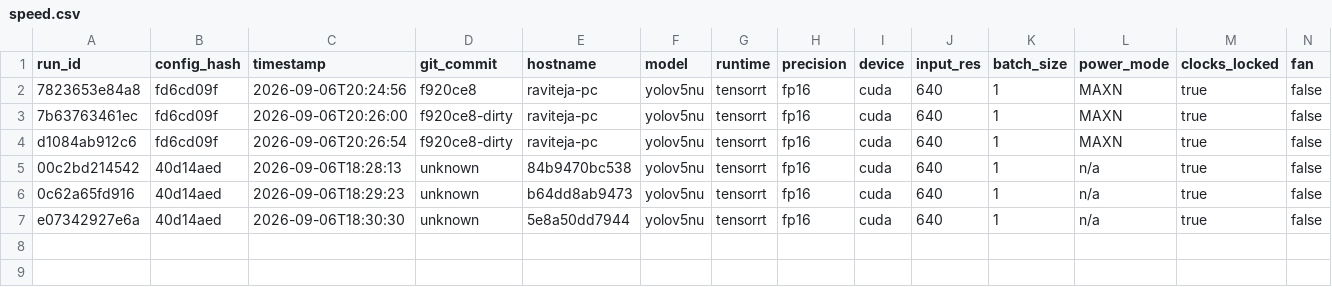
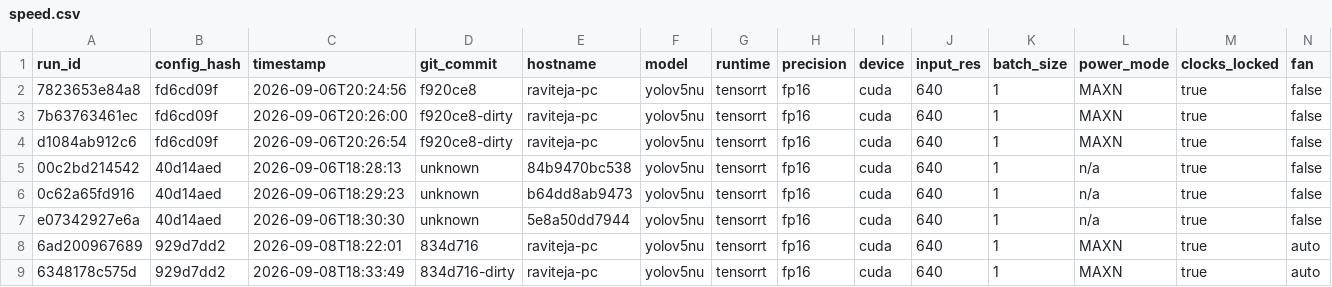
Before and after one commit to RaviTejaNjr/EdgeVision, a CSV file: results/speed.csv, drawn as a sheet; only a part is shown; rows hold the shown columns only; the diff names each change by its address in the sheet, - before the commit and + after, or states it on an @@ line.

```diff
--- a/results/speed.csv
+++ b/results/speed.csv
+row 8: 6ad200967689 | 929d7dd2 | 2026-09-08T18:22:01 | 834d716 | raviteja-pc | yolov5nu | tensorrt | fp16 | cuda | 640 | 1 | MAXN | true | auto
+row 9: 6348178c575d | 929d7dd2 | 2026-09-08T18:33:49 | 834d716-dirty | raviteja-pc | yolov5nu | tensorrt | fp16 | cuda | 640 | 1 | MAXN | true | auto
```
Also changed, not shown: 2 other files.
